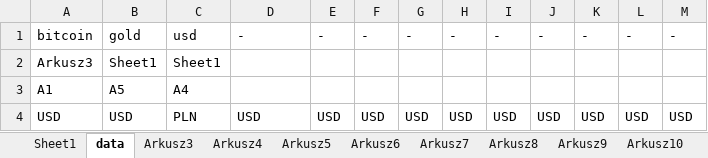
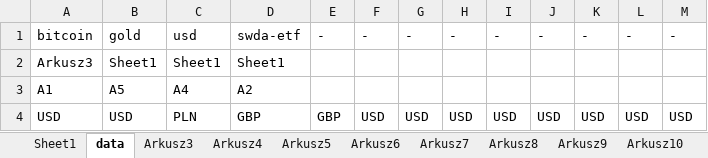
Before and after one commit to lunerien/price_updater, an Excel workbook: test0.xlsx, sheet data, drawn as a sheet; values as stored, in another font and other column widths than the file's, no borders; the diff names each change by its address in the sheet, - before the commit and + after, or states it on an @@ line.

```diff
--- a/test0.xlsx (sheet data)
+++ b/test0.xlsx (sheet data)
-D1: -
+D1: swda-etf
-D2: (empty)
+D2: Sheet1
-D3: (empty)
+D3: A2
-D4: USD
+D4: GBP
-E4: USD
+E4: GBP
```
Also changed, not shown: sheet Sheet1, sheet Arkusz3, 3 other files.
